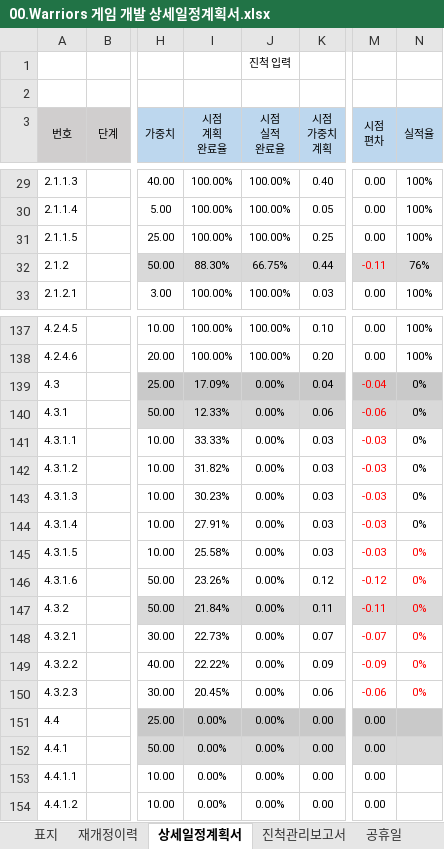
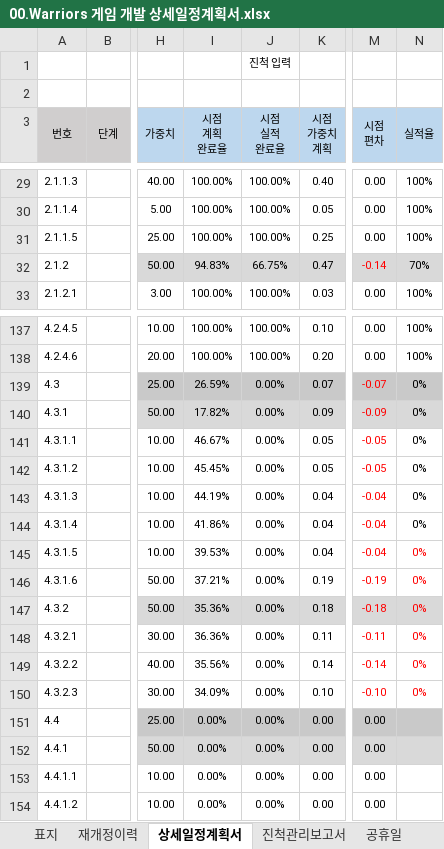
Before and after one commit to kwanGDss/Warriors, an Excel workbook: Documents/00.Warriors 게임 개발 상세일정계획서.xlsx, sheet 상세일정계획서, drawn as a sheet; only a part is shown, gaps mark what is left out; values as stored, in another font and other column widths than the file's, no borders; charts and pictures and conditional formats not drawn; the diff covers the shown part only; the diff names each change by its address in the sheet, - before the commit and + after, or states it on an @@ line.

```diff
--- a/Documents/00.Warriors 게임 개발 상세일정계획서.xlsx (sheet 상세일정계획서)
+++ b/Documents/00.Warriors 게임 개발 상세일정계획서.xlsx (sheet 상세일정계획서)
-I32 (시점 계획 완료율): 88.30%
+I32 (시점 계획 완료율): 94.83%
-K32 (시점 가중치 계획): 0.44
+K32 (시점 가중치 계획): 0.47
-M32 (시점 편차): -0.11
+M32 (시점 편차): -0.14
-N32 (실적율): 76%
+N32 (실적율): 70%
-I139 (시점 계획 완료율): 17.09%
+I139 (시점 계획 완료율): 26.59%
-K139 (시점 가중치 계획): 0.04
+K139 (시점 가중치 계획): 0.07
-M139 (시점 편차): -0.04
+M139 (시점 편차): -0.07
-I140 (시점 계획 완료율): 12.33%
+I140 (시점 계획 완료율): 17.82%
-K140 (시점 가중치 계획): 0.06
+K140 (시점 가중치 계획): 0.09
-M140 (시점 편차): -0.06
+M140 (시점 편차): -0.09
-I141 (시점 계획 완료율): 33.33%
+I141 (시점 계획 완료율): 46.67%
-K141:K142 (시점 가중치 계획): 0.03
+K141:K142 (시점 가중치 계획): 0.05
-M141:M142 (시점 편차): -0.03
+M141:M142 (시점 편차): -0.05
-I142 (시점 계획 완료율): 31.82%
+I142 (시점 계획 완료율): 45.45%
-I143 (시점 계획 완료율): 30.23%
+I143 (시점 계획 완료율): 44.19%
-K143:K145 (시점 가중치 계획): 0.03
+K143:K145 (시점 가중치 계획): 0.04
-M143:M145 (시점 편차): -0.03
+M143:M145 (시점 편차): -0.04
-I144 (시점 계획 완료율): 27.91%
+I144 (시점 계획 완료율): 41.86%
-I145 (시점 계획 완료율): 25.58%
+I145 (시점 계획 완료율): 39.53%
-I146 (시점 계획 완료율): 23.26%
+I146 (시점 계획 완료율): 37.21%
-K146 (시점 가중치 계획): 0.12
+K146 (시점 가중치 계획): 0.19
-M146 (시점 편차): -0.12
+M146 (시점 편차): -0.19
-I147 (시점 계획 완료율): 21.84%
+I147 (시점 계획 완료율): 35.36%
-K147 (시점 가중치 계획): 0.11
+K147 (시점 가중치 계획): 0.18
-M147 (시점 편차): -0.11
+M147 (시점 편차): -0.18
-I148 (시점 계획 완료율): 22.73%
+I148 (시점 계획 완료율): 36.36%
-K148 (시점 가중치 계획): 0.07
+K148 (시점 가중치 계획): 0.11
-M148 (시점 편차): -0.07
+M148 (시점 편차): -0.11
-I149 (시점 계획 완료율): 22.22%
+I149 (시점 계획 완료율): 35.56%
-K149 (시점 가중치 계획): 0.09
+K149 (시점 가중치 계획): 0.14
-M149 (시점 편차): -0.09
+M149 (시점 편차): -0.14
-I150 (시점 계획 완료율): 20.45%
+I150 (시점 계획 완료율): 34.09%
-K150 (시점 가중치 계획): 0.06
+K150 (시점 가중치 계획): 0.10
-M150 (시점 편차): -0.06
+M150 (시점 편차): -0.10
```
Also changed, not shown: 3 added rows, 1 removed row, 177 edited cells, cell formats and row numbers in column A elsewhere in this sheet, sheet 진척관리보고서, formulas that keep their value, charts or pictures, 1 other file.
